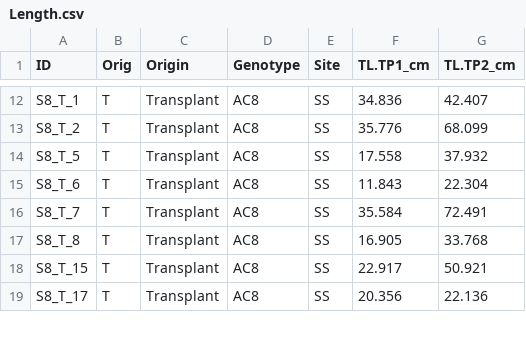
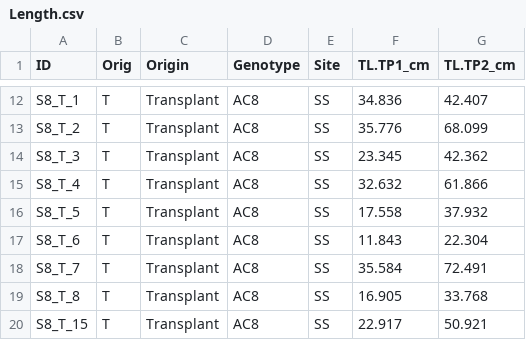
Before and after one commit to eelabfiu/Bonaire_memory, a CSV file: Data/Length.csv, drawn as a sheet; only a part is shown, gaps mark what is left out; the shorter side is filled out with more unchanged rows.

Commit message:
Updated for sample size n=10 for across all groups for growth

```diff
--- a/Data/Length.csv
+++ b/Data/Length.csv
@@ -13,2 +13,4 @@ S8_T_1,T,Transplant,AC8,SS,34.836,42.407
 S8_T_2,T,Transplant,AC8,SS,35.776,68.099
+S8_T_3,T,Transplant,AC8,SS,23.345,42.362
+S8_T_4,T,Transplant,AC8,SS,32.632,61.866
 S8_T_5,T,Transplant,AC8,SS,17.558,37.932
```
